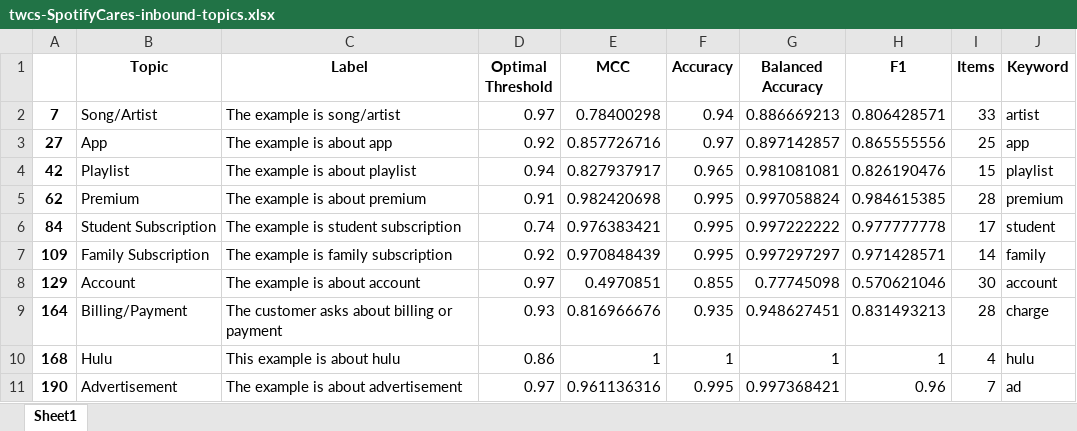
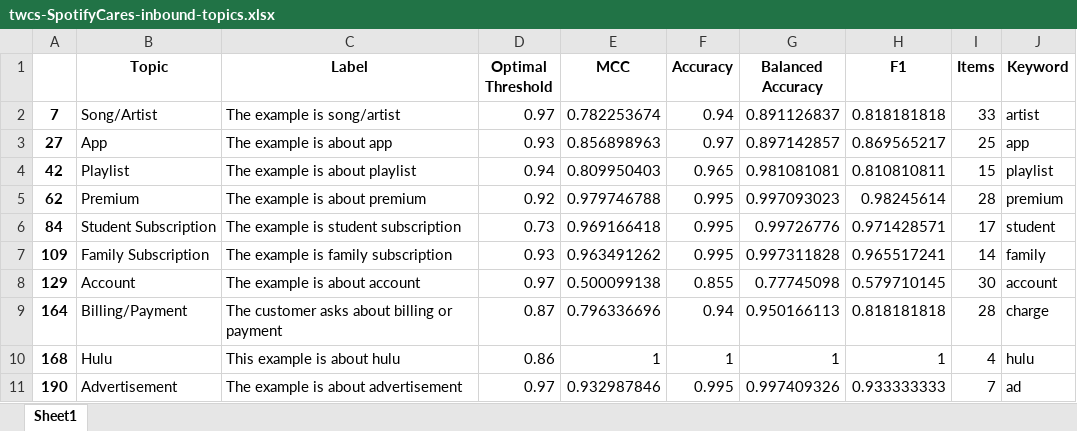
Before and after one commit to kechtel/ericsson, an Excel workbook: data/topics-activities/twcs-SpotifyCares-inbound-topics.xlsx, sheet Sheet1, drawn as a sheet; values as stored, in another font and other column widths than the file's, no borders; the diff names each change by its address in the sheet, - before the commit and + after, or states it on an @@ line.

Commit message:
Update Thresholds and Results

```diff
--- a/data/topics-activities/twcs-SpotifyCares-inbound-topics.xlsx (sheet Sheet1)
+++ b/data/topics-activities/twcs-SpotifyCares-inbound-topics.xlsx (sheet Sheet1)
-E2 (MCC): 0.78400298
+E2 (MCC): 0.782253674
-G2 (Balanced Accuracy): 0.886669213
+G2 (Balanced Accuracy): 0.891126837
-H2 (F1): 0.806428571
+H2 (F1): 0.818181818
-D3 (Optimal Threshold): 0.92
+D3 (Optimal Threshold): 0.93
-E3 (MCC): 0.857726716
+E3 (MCC): 0.856898963
-H3 (F1): 0.865555556
+H3 (F1): 0.869565217
-E4 (MCC): 0.827937917
+E4 (MCC): 0.809950403
-H4 (F1): 0.826190476
+H4 (F1): 0.810810811
-D5 (Optimal Threshold): 0.91
+D5 (Optimal Threshold): 0.92
-E5 (MCC): 0.982420698
+E5 (MCC): 0.979746788
-G5 (Balanced Accuracy): 0.997058824
+G5 (Balanced Accuracy): 0.997093023
-H5 (F1): 0.984615385
+H5 (F1): 0.98245614
-D6 (Optimal Threshold): 0.74
+D6 (Optimal Threshold): 0.73
-E6 (MCC): 0.976383421
+E6 (MCC): 0.969166418
-G6 (Balanced Accuracy): 0.997222222
+G6 (Balanced Accuracy): 0.99726776
-H6 (F1): 0.977777778
+H6 (F1): 0.971428571
-D7 (Optimal Threshold): 0.92
+D7 (Optimal Threshold): 0.93
-E7 (MCC): 0.970848439
+E7 (MCC): 0.963491262
-G7 (Balanced Accuracy): 0.997297297
+G7 (Balanced Accuracy): 0.997311828
-H7 (F1): 0.971428571
+H7 (F1): 0.965517241
-E8 (MCC): 0.4970851
+E8 (MCC): 0.500099138
-H8 (F1): 0.570621046
+H8 (F1): 0.579710145
-D9 (Optimal Threshold): 0.93
+D9 (Optimal Threshold): 0.87
-E9 (MCC): 0.816966676
+E9 (MCC): 0.796336696
-F9 (Accuracy): 0.935
+F9 (Accuracy): 0.94
-G9 (Balanced Accuracy): 0.948627451
+G9 (Balanced Accuracy): 0.950166113
-H9 (F1): 0.831493213
+H9 (F1): 0.818181818
-E11 (MCC): 0.961136316
+E11 (MCC): 0.932987846
-G11 (Balanced Accuracy): 0.997368421
+G11 (Balanced Accuracy): 0.997409326
-H11 (F1): 0.96
+H11 (F1): 0.933333333
```
Also changed, not shown: data/topics-activities/twcs-AmazonHelp-inbound-topics.xlsx, data/topics-activities/twcs-AmazonHelp-outbound-activities.xlsx, 3 other files.
